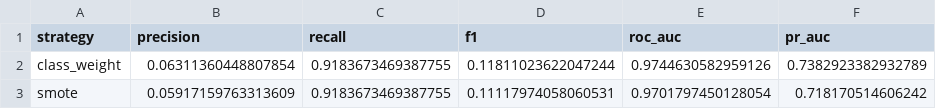
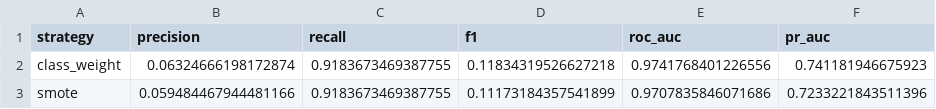
Before and after one commit to ShreyVyas123/fraud-detection-mlops, a CSV file: reports/optuna_mlflow_comparison.csv, drawn as a sheet.

```diff
--- a/reports/optuna_mlflow_comparison.csv
+++ b/reports/optuna_mlflow_comparison.csv
@@ -1,3 +1,3 @@
 strategy,precision,recall,f1,roc_auc,pr_auc
-class_weight,0.06311360448807854,0.9183673469387755,0.11811023622047244,0.9744630582959126,0.7382923382932789
-smote,0.05917159763313609,0.9183673469387755,0.11117974058060531,0.9701797450128054,0.718170514606242
+class_weight,0.06324666198172874,0.9183673469387755,0.11834319526627218,0.9741768401226556,0.741181946675923
+smote,0.059484467944481166,0.9183673469387755,0.11173184357541899,0.9707835846071686,0.7233221843511396
```
Also changed, not shown: 2 other files.
